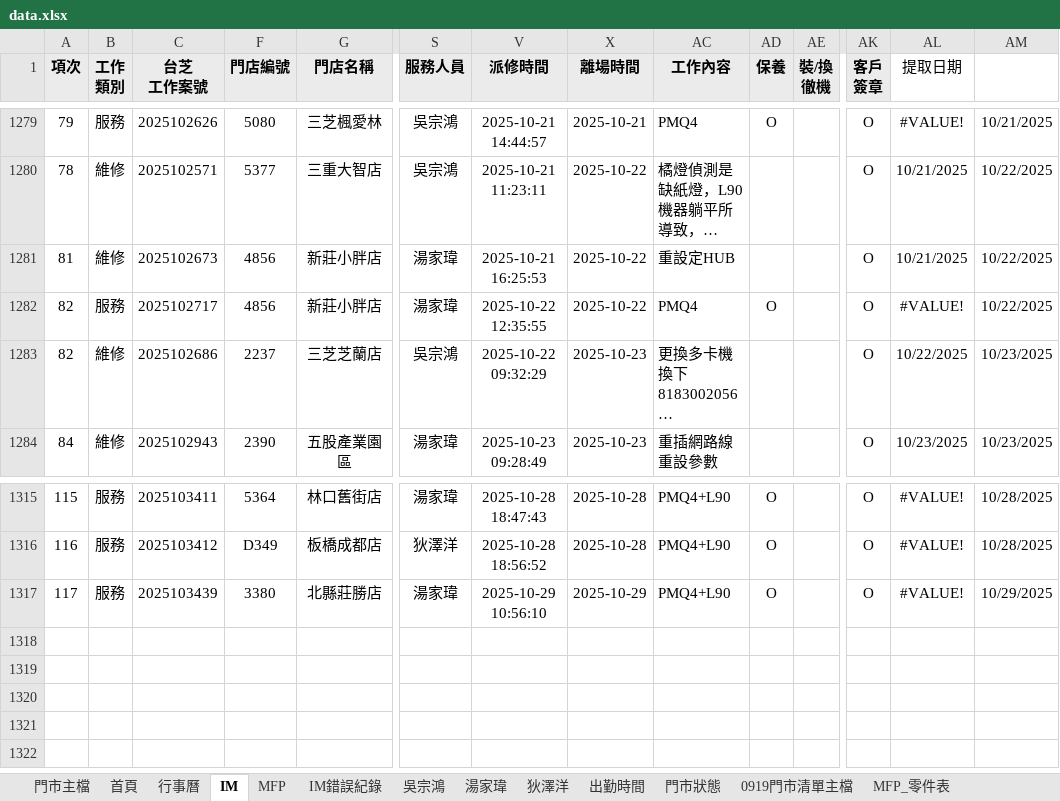
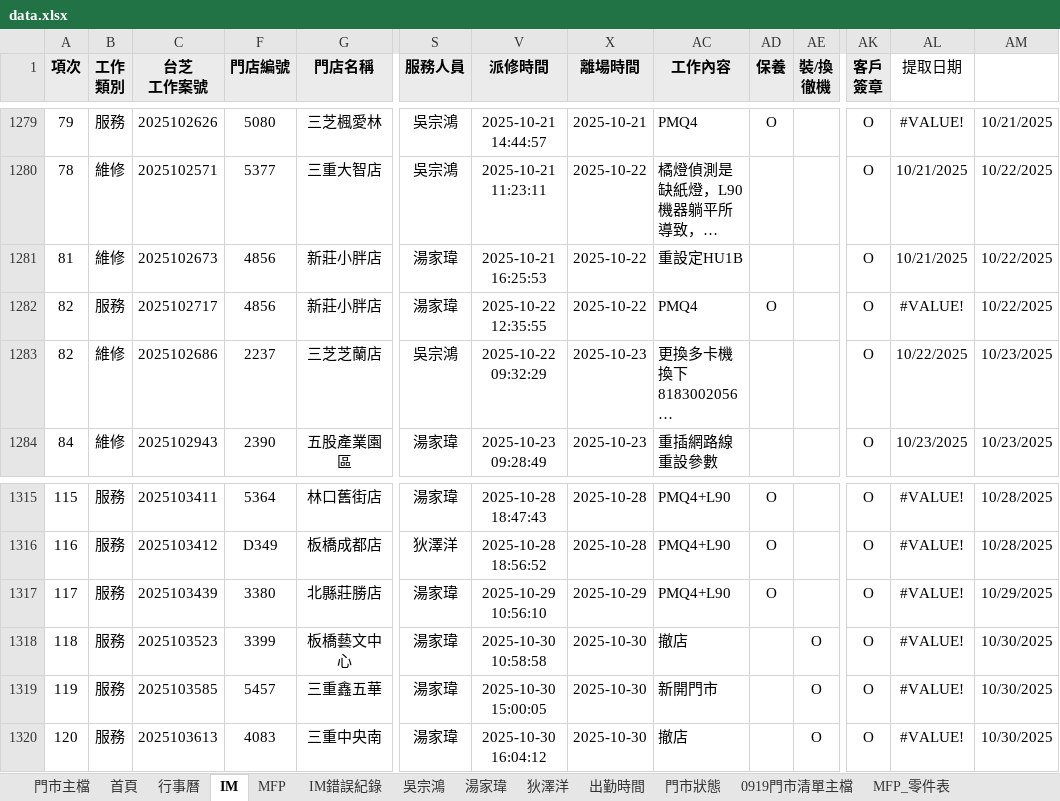
Before and after one commit to Yang-0419-di/FW_2, an Excel workbook: 臨時備份/自動備份/data.xlsx, sheet IM, drawn as a sheet; only a part is shown, gaps mark what is left out; long unchanged cells end in …; values as stored, in another font and other column widths than the file's, no borders; conditional formats not drawn; rows hold the shown columns only; the diff names each change by its address in the sheet, - before the commit and + after, or states it on an @@ line.

```diff
--- a/臨時備份/自動備份/data.xlsx (sheet IM)
+++ b/臨時備份/自動備份/data.xlsx (sheet IM)
-AC1281 (工作內容): 重設定HUB
+AC1281 (工作內容): 重設定HU1B
+row 1318: 118 | 服務 | 2025103523 | 3399 | 板橋藝文中心 | 湯家瑋 | 2025-10-30 10:58:58 | 2025-10-30 | 撤店 |  | O | O | #VALUE! | 10/30/2025
+row 1319: 119 | 服務 | 2025103585 | 5457 | 三重鑫五華 | 湯家瑋 | 2025-10-30 15:00:05 | 2025-10-30 | 新開門市 |  | O | O | #VALUE! | 10/30/2025
+row 1320: 120 | 服務 | 2025103613 | 4083 | 三重中央南 | 湯家瑋 | 2025-10-30 16:04:12 | 2025-10-30 | 撤店 |  | O | O | #VALUE! | 10/30/2025
```
Also changed, not shown: sheet 首頁, sheet 出勤時間, sheet 行事曆, sheet 湯家瑋, sheet 門市主檔, sheet 吳宗鴻, 2 more sheets, hidden cells, charts or pictures, IM/202510_HL_Maintain_Report.xlsx, IM/202510_Service_Count_Report.xlsx, 1 other file.
